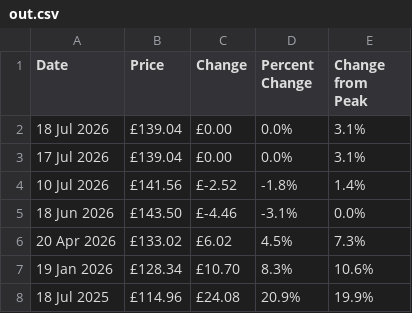
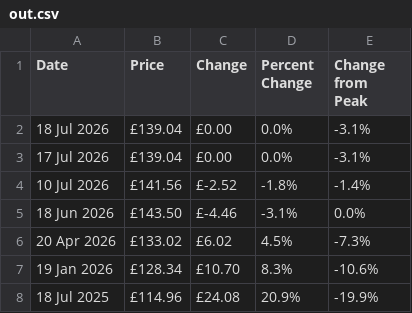
Before and after one commit to alan-y/daily-test, a CSV file: out.csv, drawn as a sheet.

Commit message:
peak change minus

```diff
--- a/out.csv
+++ b/out.csv
@@ -1,8 +1,8 @@
 "Date","Price","Change","Percent Change","Change from Peak"
-"18 Jul 2026","£139.04","£0.00","0.0%","3.1%"
-"17 Jul 2026","£139.04","£0.00","0.0%","3.1%"
-"10 Jul 2026","£141.56","£-2.52","-1.8%","1.4%"
+"18 Jul 2026","£139.04","£0.00","0.0%","-3.1%"
+"17 Jul 2026","£139.04","£0.00","0.0%","-3.1%"
+"10 Jul 2026","£141.56","£-2.52","-1.8%","-1.4%"
 "18 Jun 2026","£143.50","£-4.46","-3.1%","0.0%"
-"20 Apr 2026","£133.02","£6.02","4.5%","7.3%"
-"19 Jan 2026","£128.34","£10.70","8.3%","10.6%"
-"18 Jul 2025","£114.96","£24.08","20.9%","19.9%"
+"20 Apr 2026","£133.02","£6.02","4.5%","-7.3%"
+"19 Jan 2026","£128.34","£10.70","8.3%","-10.6%"
+"18 Jul 2025","£114.96","£24.08","20.9%","-19.9%"
```
Also changed, not shown: 1 other file.
